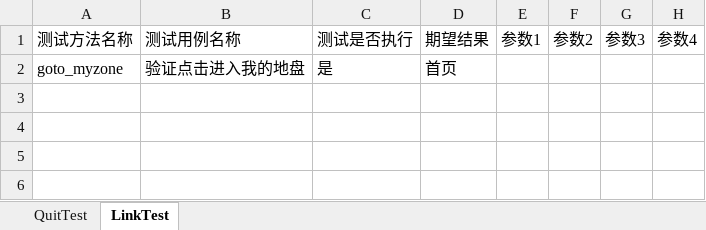
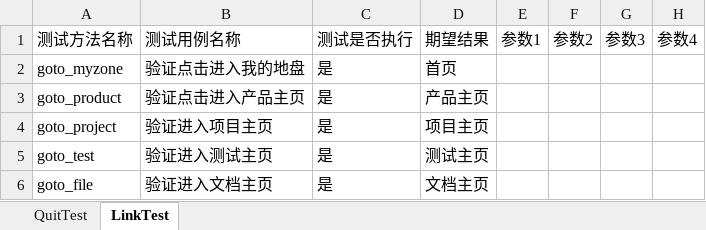
Before and after one commit to anqier-lala/PO_UI_Test_Framework, an Excel workbook: test_datas/main_suite/main_test.xlsx, sheet LinkTest, drawn as a sheet; values as stored, in another font and other column widths than the file's, no borders; the diff names each change by its address in the sheet, - before the commit and + after, or states it on an @@ line.

```diff
--- a/test_datas/main_suite/main_test.xlsx (sheet LinkTest)
+++ b/test_datas/main_suite/main_test.xlsx (sheet LinkTest)
+row 3: goto_product | 验证点击进入产品主页 | 是 | 产品主页
+row 4: goto_project | 验证进入项目主页 | 是 | 项目主页
+row 5: goto_test | 验证进入测试主页 | 是 | 测试主页
+row 6: goto_file | 验证进入文档主页 | 是 | 文档主页
```
Also changed, not shown: sheet QuitTest, test_datas/login_suite/login_test.xlsx, 5 other files.
